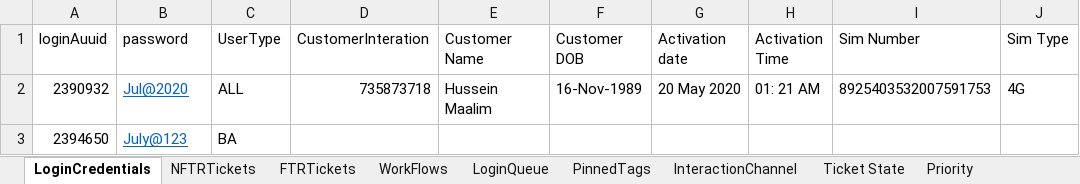
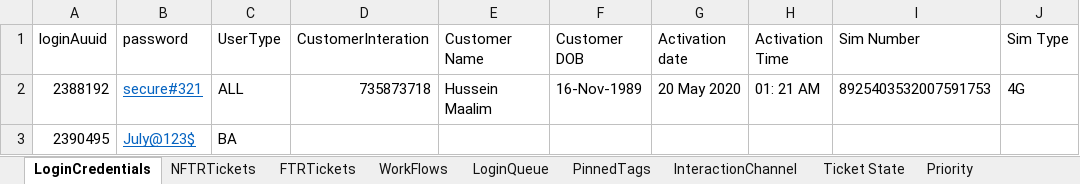
Before and after one commit to michaeadi/cs-portal-automation_selenium, an Excel workbook: Excels/KE.xlsx, sheet LoginCredentials, drawn as a sheet; only a part is shown; values as stored, in another font and other column widths than the file's, no borders; the diff names each change by its address in the sheet, - before the commit and + after, or states it on an @@ line.

```diff
--- a/Excels/KE.xlsx (sheet LoginCredentials)
+++ b/Excels/KE.xlsx (sheet LoginCredentials)
-A2 (loginAuuid): 2390932
+A2 (loginAuuid): 2388192
-B2 (password): Jul@2020
+B2 (password): secure#321
-A3 (loginAuuid): 2394650
+A3 (loginAuuid): 2390495
-B3 (password): July@123
+B3 (password): July@123$
```
Also changed, not shown: 10 other files.
